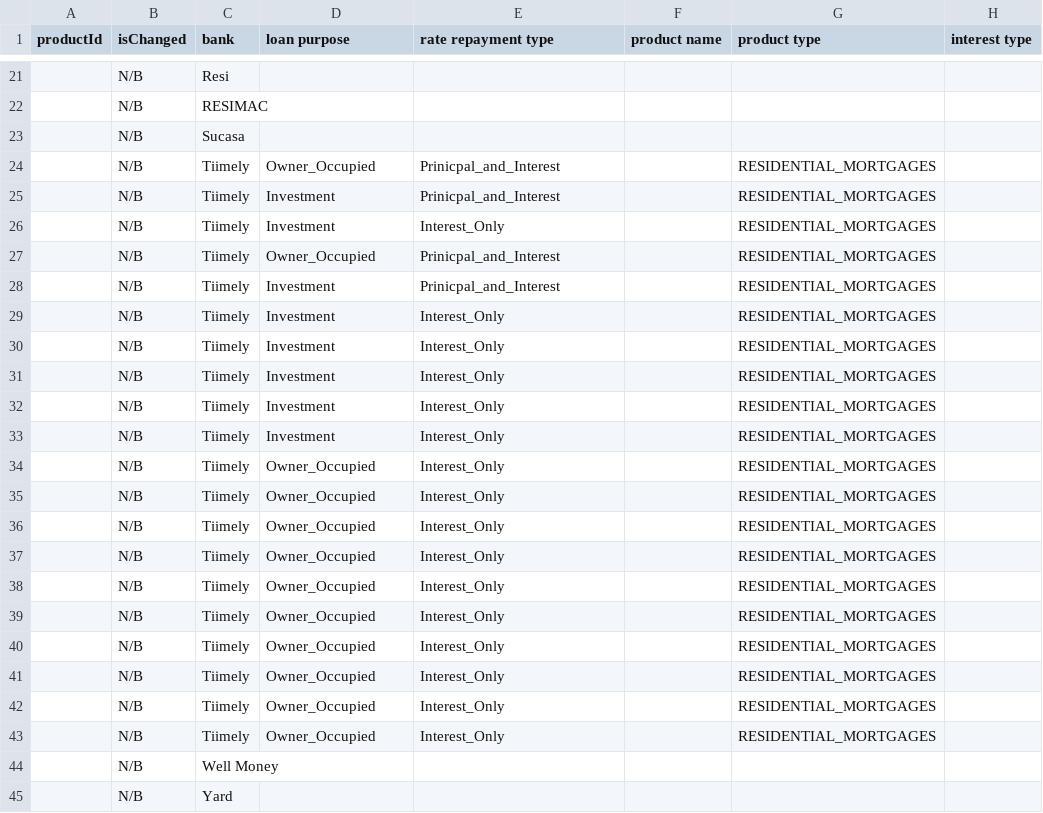
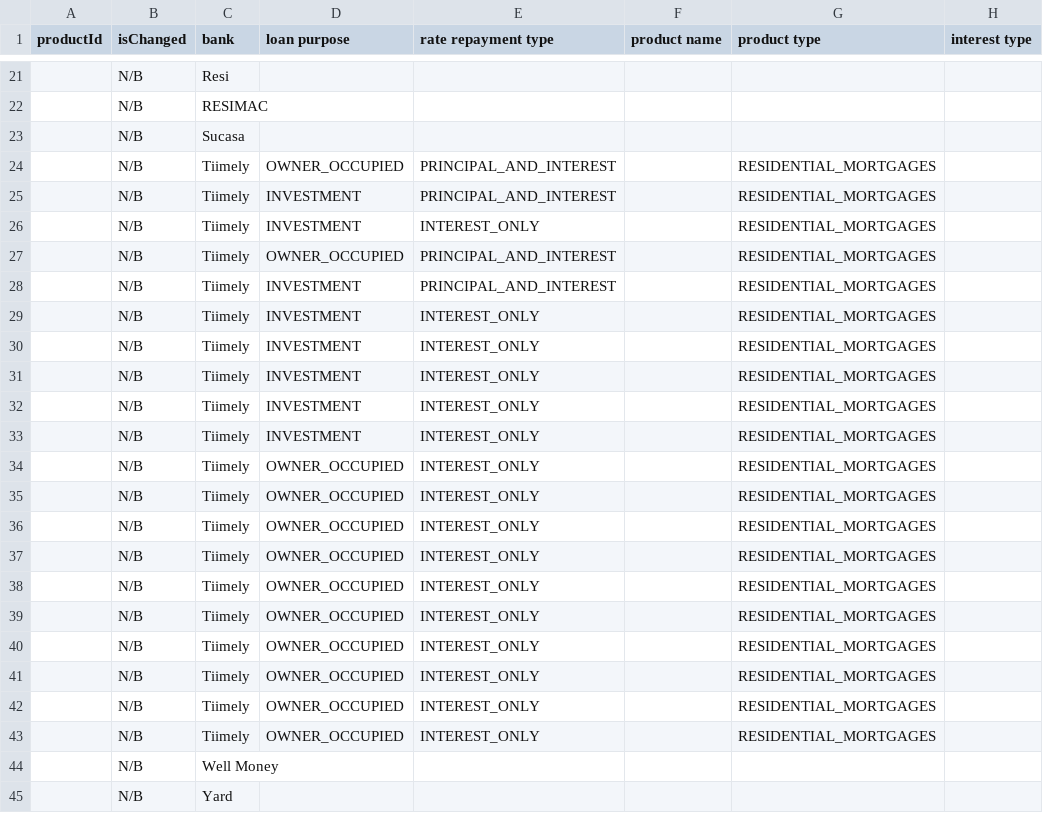
Before and after one commit to G-hub369/Products, a CSV file: ManualLenderRates.csv, drawn as a sheet; only a part is shown, gaps mark what is left out; the diff names each change by its address in the sheet, - before the commit and + after, or states it on an @@ line.

Commit message:
Automated update of products.csv and ManualLenderRates.csv

```diff
--- a/ManualLenderRates.csv
+++ b/ManualLenderRates.csv
-D24 (loan purpose): Owner_Occupied
+D24 (loan purpose): OWNER_OCCUPIED
-E24:E25 (rate repayment type): Prinicpal_and_Interest
+E24:E25 (rate repayment type): PRINCIPAL_AND_INTEREST
-D25:D26 (loan purpose): Investment
+D25:D26 (loan purpose): INVESTMENT
-E26 (rate repayment type): Interest_Only
+E26 (rate repayment type): INTEREST_ONLY
-D27 (loan purpose): Owner_Occupied
+D27 (loan purpose): OWNER_OCCUPIED
-E27:E28 (rate repayment type): Prinicpal_and_Interest
+E27:E28 (rate repayment type): PRINCIPAL_AND_INTEREST
-D28:D33 (loan purpose): Investment
+D28:D33 (loan purpose): INVESTMENT
-E29:E43 (rate repayment type): Interest_Only
+E29:E43 (rate repayment type): INTEREST_ONLY
-D34:D43 (loan purpose): Owner_Occupied
+D34:D43 (loan purpose): OWNER_OCCUPIED
```
